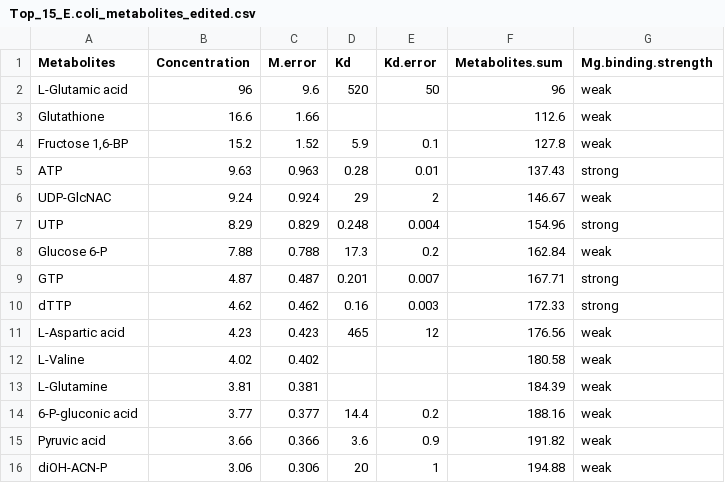
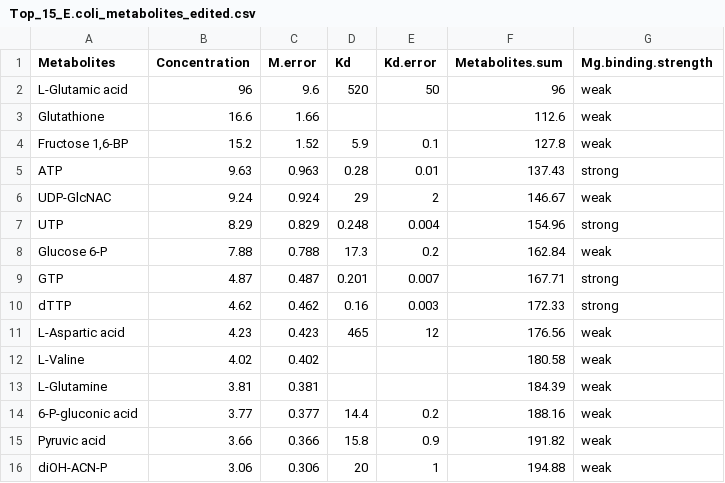
Before and after one commit to JPSieg/JPSiegMetaboMetaloRNA, a CSV file: Figures/Figure_1/Top_15_E.coli_metabolites_edited.csv, drawn as a sheet.

```diff
--- a/Figures/Figure_1/Top_15_E.coli_metabolites_edited.csv
+++ b/Figures/Figure_1/Top_15_E.coli_metabolites_edited.csv
@@ -14,3 +14,3 @@ L-Glutamine,3.81,0.381,,,184.39,weak
 6-P-gluconic acid,3.77,0.377,14.4,0.2,188.16,weak
-Pyruvic acid,3.66,0.366,3.6,0.9,191.82,weak
+Pyruvic acid,3.66,0.366,15.8,0.9,191.82,weak
 diOH-ACN-P,3.06,0.306,20,1,194.88,weak
```
Also changed, not shown: Figures/Figure_1/HQS_data.csv, Figures/Figure_1/Modeled_AC_metabolite_concentrations.csv, 17 other files.
